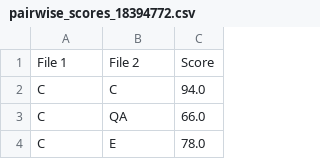
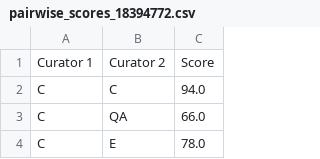
Before and after one commit to Yichuan0712/CoTable, a CSV file: data/benchmark/pk_summary_curators_250307/pairwise_scores_18394772.csv, drawn as a sheet; only a part is shown; removed rows and columns are numbered as before the commit, all else as after; the diff names each change by its address in the sheet, - before the commit and + after, or states it on an @@ line.

```diff
--- a/data/benchmark/pk_summary_curators_250307/pairwise_scores_18394772.csv
+++ b/data/benchmark/pk_summary_curators_250307/pairwise_scores_18394772.csv
-row 1: File 1 | File 2 | Score
+row 1: Curator 1 | Curator 2 | Score
```
Also changed, not shown: data/benchmark/pk_summary_curators_250307/pairwise_scores_28042936.csv, 2 other files.
